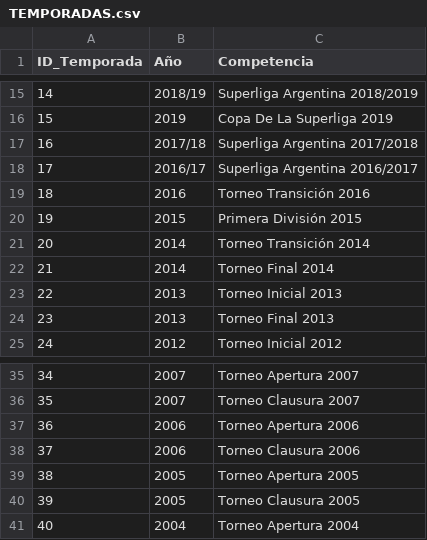
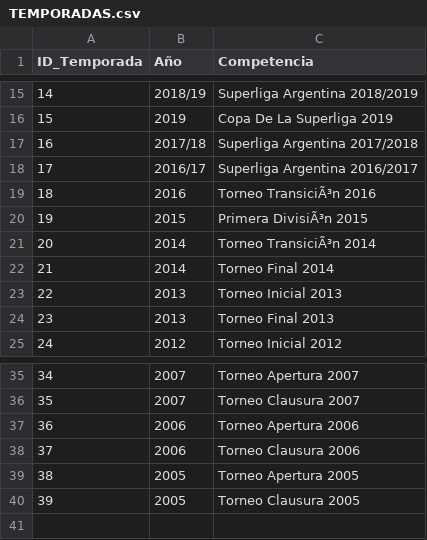
Before and after one commit to futbol-argentino/futbol-argentino, a CSV file: TEMPORADAS.csv, drawn as a sheet; only a part is shown, gaps mark what is left out; the diff names each change by its address in the sheet, - before the commit and + after, or states it on an @@ line.

```diff
--- a/TEMPORADAS.csv
+++ b/TEMPORADAS.csv
-C19 (Competencia): Torneo Transición 2016
+C19 (Competencia): Torneo TransiciÃ³n 2016
-C20 (Competencia): Primera División 2015
+C20 (Competencia): Primera DivisiÃ³n 2015
-C21 (Competencia): Torneo Transición 2014
+C21 (Competencia): Torneo TransiciÃ³n 2014
-row 41: 40 | 2004 | Torneo Apertura 2004
```
Also changed, not shown: 1 other file.
